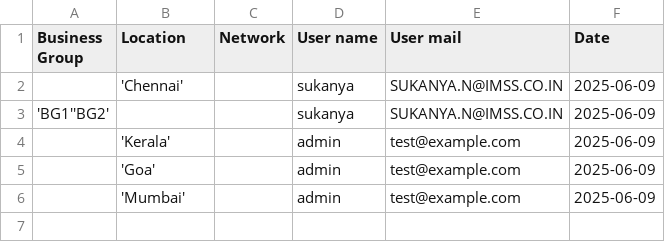
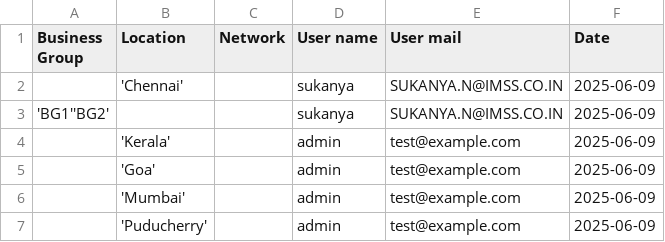
Before and after one commit to Suknaina/redhat_siemens, a CSV file: meta_files/attribute_values_report.csv, drawn as a sheet.

```diff
--- a/meta_files/attribute_values_report.csv
+++ b/meta_files/attribute_values_report.csv
@@ -6 +6,2 @@ Business Group,Location,Network,User name,User mail,Date
 ,'Mumbai',,admin,test@example.com,2025-06-09
+,'Puducherry',,admin,test@example.com,2025-06-09
```
Also changed, not shown: 1 other file.
